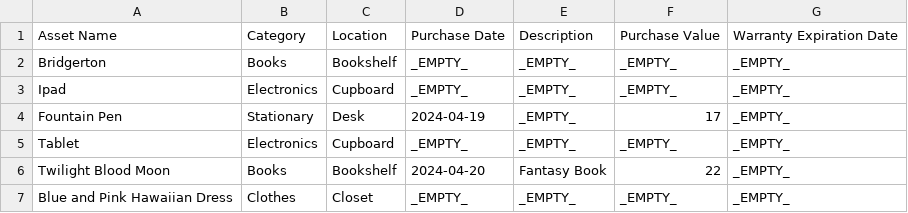
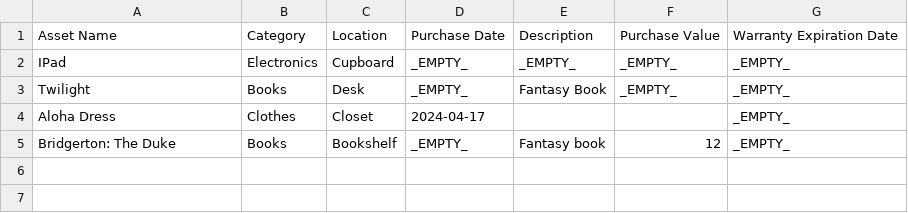
Before and after one commit to mckenzielola/dev-07-08, a CSV file: dev-07-08/resources/csv/assets.csv, drawn as a sheet.

Commit message:
Made Changes to EditAsset and SearchAsset Controllers (#11)
* implemented editAssetData to overwrite edited Asset

* implemented storeAssetsToFile and other DAL functions

* fixed error

* implemented editing and deleting of Assets

* Fixed items in Seach and Edit Controller

```diff
--- a/dev-07-08/resources/csv/assets.csv
+++ b/dev-07-08/resources/csv/assets.csv
@@ -1,7 +1,5 @@
 Asset Name,Category,Location,Purchase Date,Description,Purchase Value,Warranty Expiration Date
-Bridgerton,Books,Bookshelf,_EMPTY_,_EMPTY_,_EMPTY_,_EMPTY_
-Ipad,Electronics,Cupboard,_EMPTY_,_EMPTY_,_EMPTY_,_EMPTY_
-Fountain Pen,Stationary,Desk,2024-04-19,_EMPTY_,17,_EMPTY_
-Tablet,Electronics,Cupboard,_EMPTY_,_EMPTY_,_EMPTY_,_EMPTY_
-Twilight Blood Moon,Books,Bookshelf,2024-04-20,Fantasy Book,22,_EMPTY_
-Blue and Pink Hawaiian Dress,Clothes,Closet,_EMPTY_,_EMPTY_,_EMPTY_,_EMPTY_
+IPad,Electronics,Cupboard,_EMPTY_,_EMPTY_,_EMPTY_,_EMPTY_
+Twilight,Books,Desk,_EMPTY_,Fantasy Book,_EMPTY_,_EMPTY_
+Aloha Dress,Clothes,Closet,2024-04-17, , ,_EMPTY_
+Bridgerton: The Duke ,Books,Bookshelf,_EMPTY_,Fantasy book ,12,_EMPTY_
```
Also changed, not shown: 3 other files.
